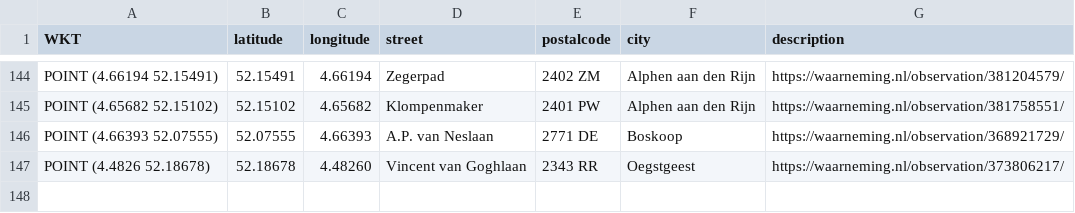
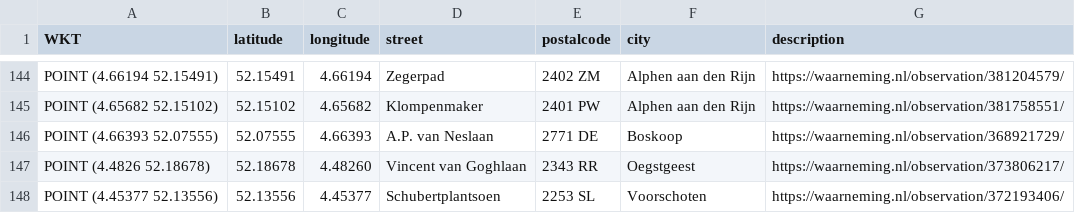
Before and after one commit to aggerritsen/SpringTrapping2026, a CSV file: data_focus_gemeenten.csv, drawn as a sheet; only a part is shown, gaps mark what is left out.

```diff
--- a/data_focus_gemeenten.csv
+++ b/data_focus_gemeenten.csv
@@ -147 +147,2 @@ WKT,latitude,longitude,street,postalcode,city,description
 "POINT (4.4826 52.18678)",52.18678,4.48260,Vincent van Goghlaan, 2343 RR, Oegstgeest,https://waarneming.nl/observation/373806217/
+"POINT (4.45377 52.13556)",52.13556,4.45377,Schubertplantsoen, 2253 SL, Voorschoten,https://waarneming.nl/observation/372193406/
```
Also changed, not shown: 1 other file.
